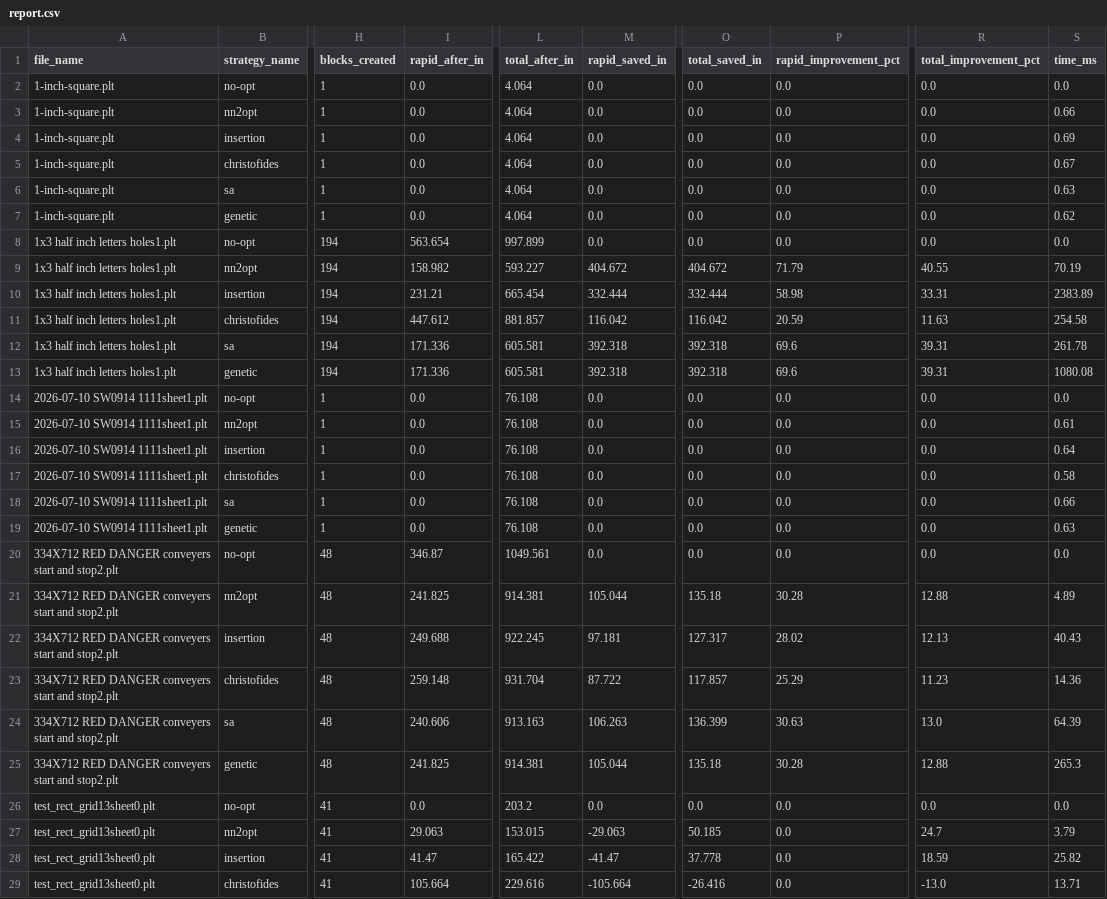
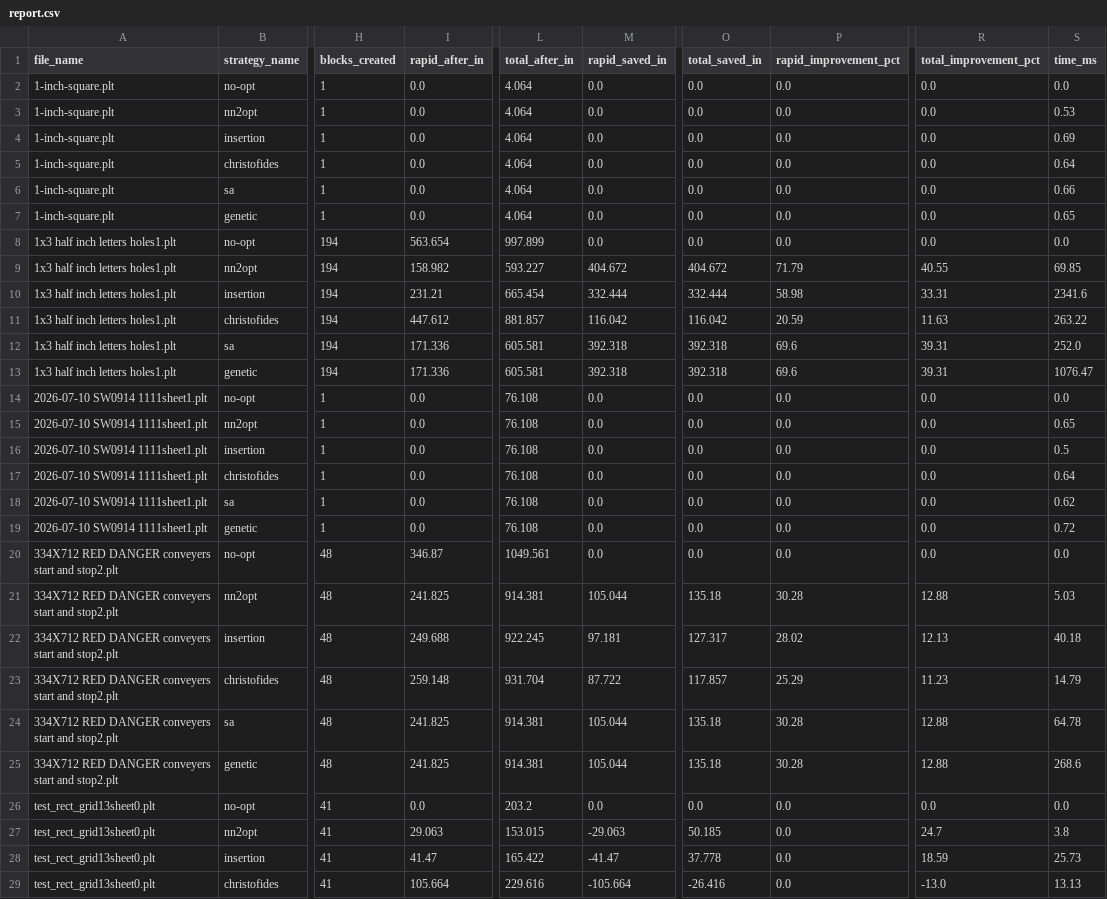
Before and after one commit to twilsonco/Ploptimizer, a CSV file: examples_benchmark/report.csv, drawn as a sheet; only a part is shown, gaps mark what is left out; the diff covers the shown part only; the diff names each change by its address in the sheet, - before the commit and + after, or states it on an @@ line.

```diff
--- a/examples_benchmark/report.csv
+++ b/examples_benchmark/report.csv
-S3 (time_ms): 0.66
+S3 (time_ms): 0.53
-S5 (time_ms): 0.67
+S5 (time_ms): 0.64
-S6 (time_ms): 0.63
+S6 (time_ms): 0.66
-S7 (time_ms): 0.62
+S7 (time_ms): 0.65
-S9 (time_ms): 70.19
+S9 (time_ms): 69.85
-S10 (time_ms): 2383.89
+S10 (time_ms): 2341.6
-S11 (time_ms): 254.58
+S11 (time_ms): 263.22
-S12 (time_ms): 261.78
+S12 (time_ms): 252.0
-S13 (time_ms): 1080.08
+S13 (time_ms): 1076.47
-S15 (time_ms): 0.61
+S15 (time_ms): 0.65
-S16 (time_ms): 0.64
+S16 (time_ms): 0.5
-S17 (time_ms): 0.58
+S17 (time_ms): 0.64
-S18 (time_ms): 0.66
+S18 (time_ms): 0.62
-S19 (time_ms): 0.63
+S19 (time_ms): 0.72
-S21 (time_ms): 4.89
+S21 (time_ms): 5.03
-S22 (time_ms): 40.43
+S22 (time_ms): 40.18
-S23 (time_ms): 14.36
+S23 (time_ms): 14.79
-I24 (rapid_after_in): 240.606
+I24 (rapid_after_in): 241.825
-L24 (total_after_in): 913.163
+L24 (total_after_in): 914.381
-M24 (rapid_saved_in): 106.263
+M24 (rapid_saved_in): 105.044
-O24 (total_saved_in): 136.399
+O24 (total_saved_in): 135.18
-P24 (rapid_improvement_pct): 30.63
+P24 (rapid_improvement_pct): 30.28
-R24 (total_improvement_pct): 13.0
+R24 (total_improvement_pct): 12.88
-S24 (time_ms): 64.39
+S24 (time_ms): 64.78
-S25 (time_ms): 265.3
+S25 (time_ms): 268.6
-S27 (time_ms): 3.79
+S27 (time_ms): 3.8
-S28 (time_ms): 25.82
+S28 (time_ms): 25.73
-S29 (time_ms): 13.71
+S29 (time_ms): 13.13
```
Also changed, not shown: 2 edited cells elsewhere in this file, examples_benchmark/ensemble_report.csv, logs/job_metrics.csv, 43 other files.
